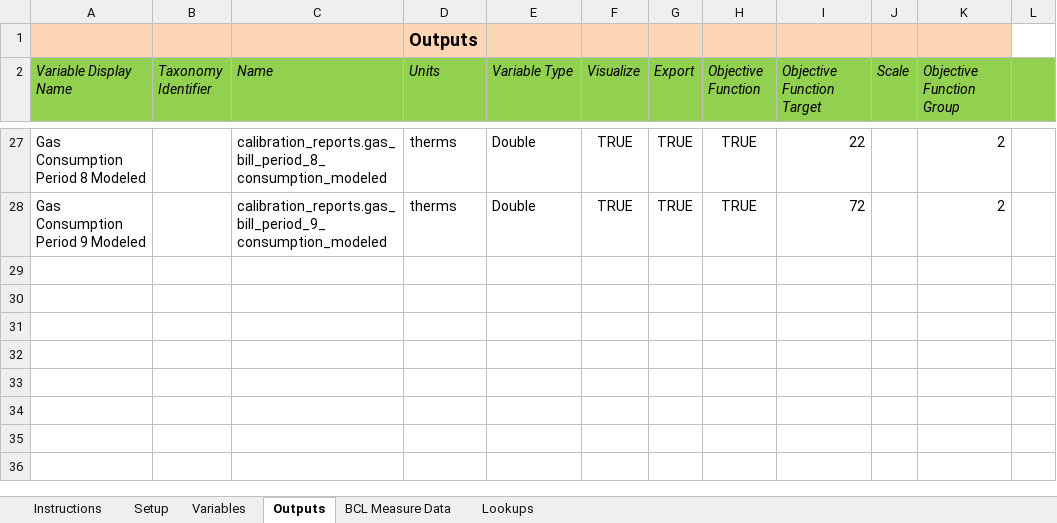
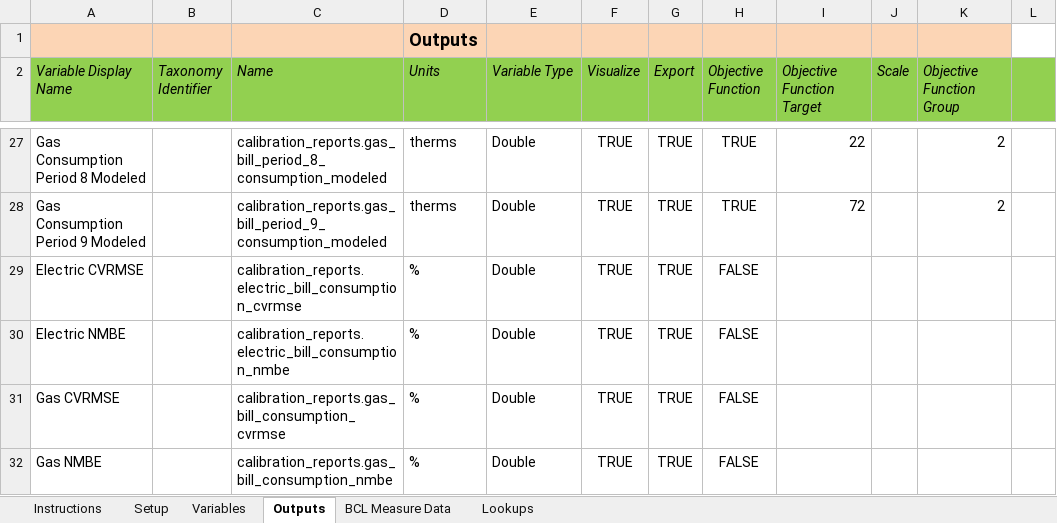
Before and after one commit to NREL/OpenStudio-analysis-spreadsheet, an Excel workbook: projects/office_calibration_nsga2.xlsx, sheet Outputs, drawn as a sheet; only a part is shown, gaps mark what is left out; values as stored, in another font and other column widths than the file's, no borders; the diff names each change by its address in the sheet, - before the commit and + after, or states it on an @@ line.

Commit message:
adding CVRMSE and NMBE as reporting variables

```diff
--- a/projects/office_calibration_nsga2.xlsx (sheet Outputs)
+++ b/projects/office_calibration_nsga2.xlsx (sheet Outputs)
+row 29: Electric CVRMSE |  | calibration_reports.electric_bill_consumption_cvrmse | % | Double | TRUE | TRUE | FALSE
+row 30: Electric NMBE |  | calibration_reports.electric_bill_consumption_nmbe | % | Double | TRUE | TRUE | FALSE
+row 31: Gas CVRMSE |  | calibration_reports.gas_bill_consumption_cvrmse | % | Double | TRUE | TRUE | FALSE
+row 32: Gas NMBE |  | calibration_reports.gas_bill_consumption_nmbe | % | Double | TRUE | TRUE | FALSE
```
Also changed, not shown: projects/office_calibration.xlsx, 1 other file.
